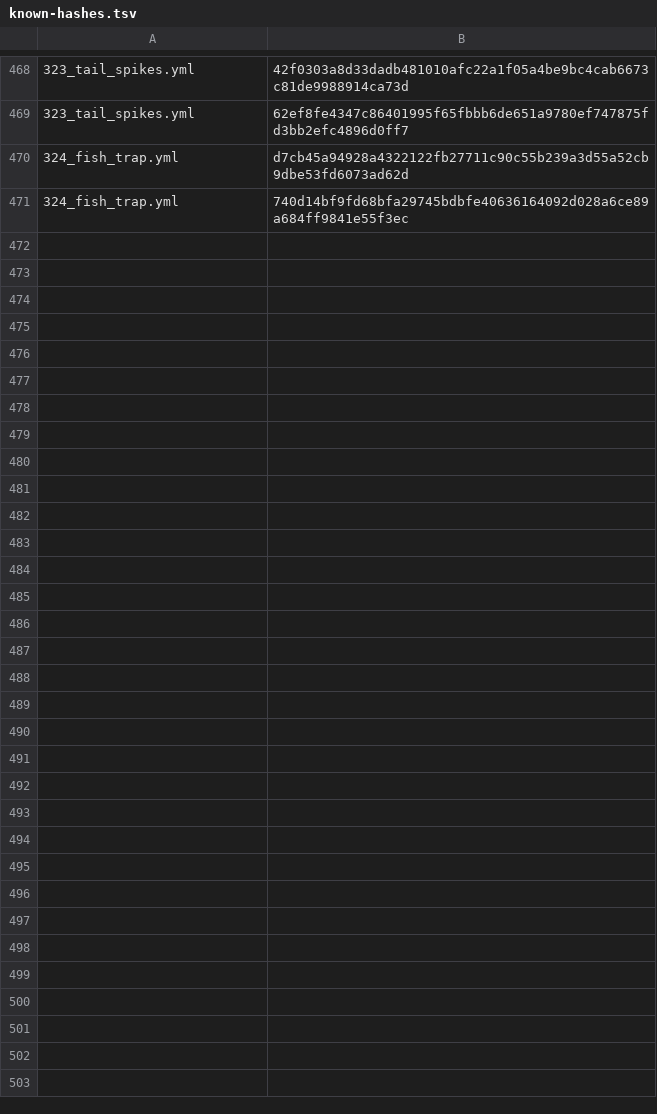
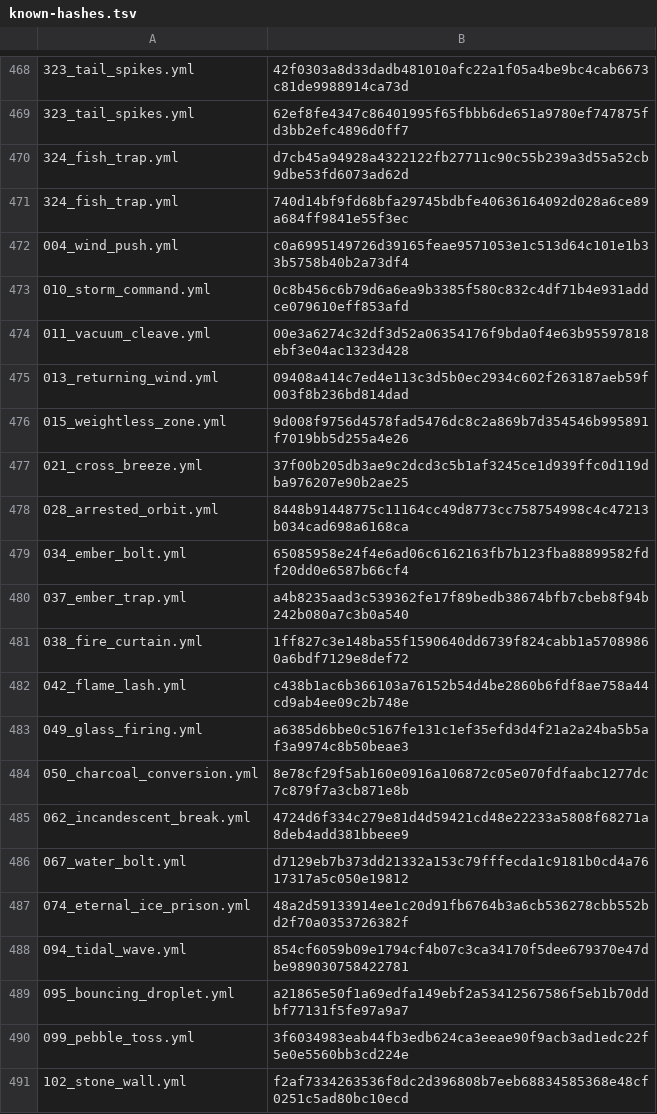
Before and after one commit to zzunwoooo/chacademi-magiccodex-source, a TSV file: magic-codex-fabric/src/main/resources/assets/magiccodex/default-spells/known-hashes.tsv, drawn as a sheet; only a part is shown, gaps mark what is left out; the diff covers the shown part only; the diff names each change by its address in the sheet, - before the commit and + after, or states it on an @@ line.

```diff
--- a/magic-codex-fabric/src/main/resources/assets/magiccodex/default-spells/known-hashes.tsv
+++ b/magic-codex-fabric/src/main/resources/assets/magiccodex/default-spells/known-hashes.tsv
+row 472: 004_wind_push.yml | c0a6995149726d39165feae9571053e1c513d64c101e1b33b5758b40b2a73df4
+row 473: 010_storm_command.yml | 0c8b456c6b79d6a6ea9b3385f580c832c4df71b4e931addce079610eff853afd
+row 474: 011_vacuum_cleave.yml | 00e3a6274c32df3d52a06354176f9bda0f4e63b95597818ebf3e04ac1323d428
+row 475: 013_returning_wind.yml | 09408a414c7ed4e113c3d5b0ec2934c602f263187aeb59f003f8b236bd814dad
+row 476: 015_weightless_zone.yml | 9d008f9756d4578fad5476dc8c2a869b7d354546b995891f7019bb5d255a4e26
+row 477: 021_cross_breeze.yml | 37f00b205db3ae9c2dcd3c5b1af3245ce1d939ffc0d119dba976207e90b2ae25
+row 478: 028_arrested_orbit.yml | 8448b91448775c11164cc49d8773cc758754998c4c47213b034cad698a6168ca
+row 479: 034_ember_bolt.yml | 65085958e24f4e6ad06c6162163fb7b123fba88899582fdf20dd0e6587b66cf4
+row 480: 037_ember_trap.yml | a4b8235aad3c539362fe17f89bedb38674bfb7cbeb8f94b242b080a7c3b0a540
+row 481: 038_fire_curtain.yml | 1ff827c3e148ba55f1590640dd6739f824cabb1a57089860a6bdf7129e8def72
+row 482: 042_flame_lash.yml | c438b1ac6b366103a76152b54d4be2860b6fdf8ae758a44cd9ab4ee09c2b748e
+row 483: 049_glass_firing.yml | a6385d6bbe0c5167fe131c1ef35efd3d4f21a2a24ba5b5af3a9974c8b50beae3
+row 484: 050_charcoal_conversion.yml | 8e78cf29f5ab160e0916a106872c05e070fdfaabc1277dc7c879f7a3cb871e8b
+row 485: 062_incandescent_break.yml | 4724d6f334c279e81d4d59421cd48e22233a5808f68271a8deb4add381bbeee9
+row 486: 067_water_bolt.yml | d7129eb7b373dd21332a153c79fffecda1c9181b0cd4a7617317a5c050e19812
+row 487: 074_eternal_ice_prison.yml | 48a2d59133914ee1c20d91fb6764b3a6cb536278cbb552bd2f70a0353726382f
+row 488: 094_tidal_wave.yml | 854cf6059b09e1794cf4b07c3ca34170f5dee679370e47dbe989030758422781
+row 489: 095_bouncing_droplet.yml | a21865e50f1a69edfa149ebf2a53412567586f5eb1b70ddbf77131f5fe97a9a7
+row 490: 099_pebble_toss.yml | 3f6034983eab44fb3edb624ca3eeae90f9acb3ad1edc22f5e0e5560bb3cd224e
+row 491: 102_stone_wall.yml | f2af7334263536f8dc2d396808b7eeb68834585368e48cf0251c5ad80bc10ecd
```
Also changed, not shown: 19 added rows elsewhere in this file, 49 other files.
